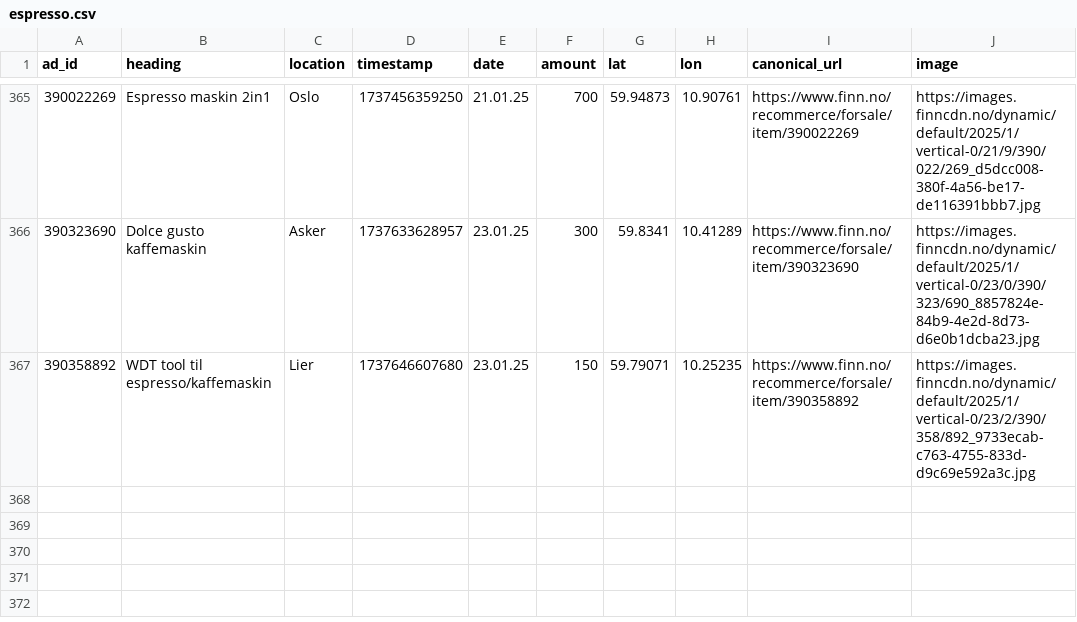
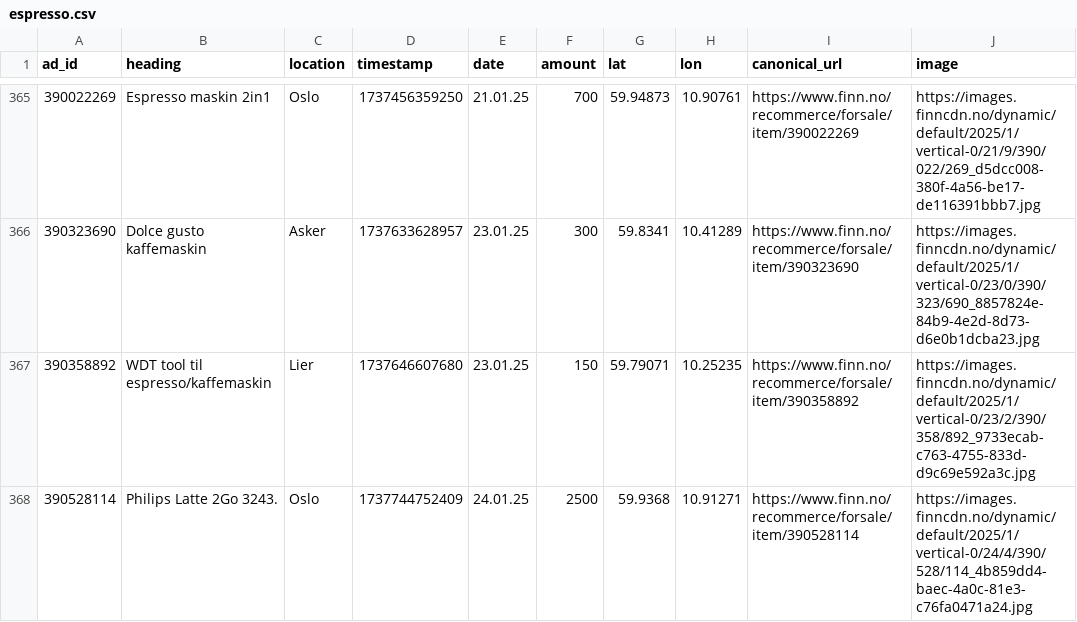
Before and after one commit to aslak01/espresso, a CSV file: data/espresso.csv, drawn as a sheet; only a part is shown, gaps mark what is left out.

```diff
--- a/data/espresso.csv
+++ b/data/espresso.csv
@@ -367 +367,2 @@ ad_id,heading,location,timestamp,date,amount,lat,lon,canonical_url,image
 390358892,WDT tool til espresso/kaffemaskin,Lier,1737646607680,23.01.25,150,59.79071,10.25235,https://www.finn.no/recommerce/forsale/item/390358892,https://images.finncdn.no/dynamic/default/2025/1/vertical-0/23/2/390/358/892_9733ecab-c763-4755-833d-d9c69e592a3c.jpg
+390528114,Philips Latte 2Go 3243.,Oslo,1737744752409,24.01.25,2500,59.9368,10.91271,https://www.finn.no/recommerce/forsale/item/390528114,https://images.finncdn.no/dynamic/default/2025/1/vertical-0/24/4/390/528/114_4b859dd4-baec-4a0c-81e3-c76fa0471a24.jpg
```
